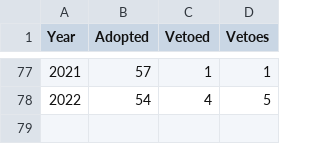
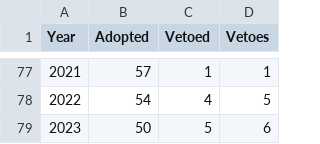
Before and after one commit to world-politics-datalab/un_security_council_votes, a CSV file: un_sec_council_yearly_total_votes_1946_2021.csv, drawn as a sheet; only a part is shown, gaps mark what is left out; the diff names each change by its address in the sheet, - before the commit and + after, or states it on an @@ line.

Commit message:
Update un_sec_council_yearly_total_votes_1946_2021.csv

```diff
--- a/un_sec_council_yearly_total_votes_1946_2021.csv
+++ b/un_sec_council_yearly_total_votes_1946_2021.csv
+row 79: 2023 | 50 | 5 | 6
```
